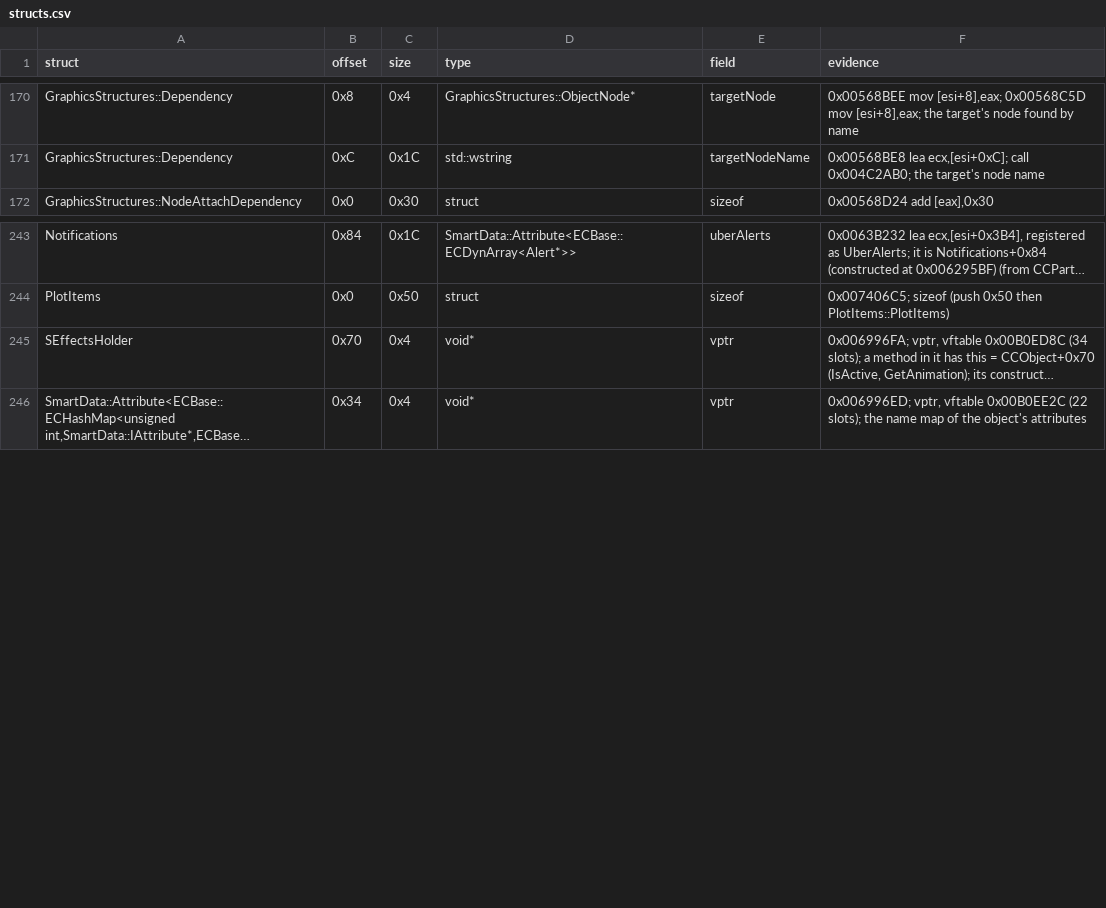
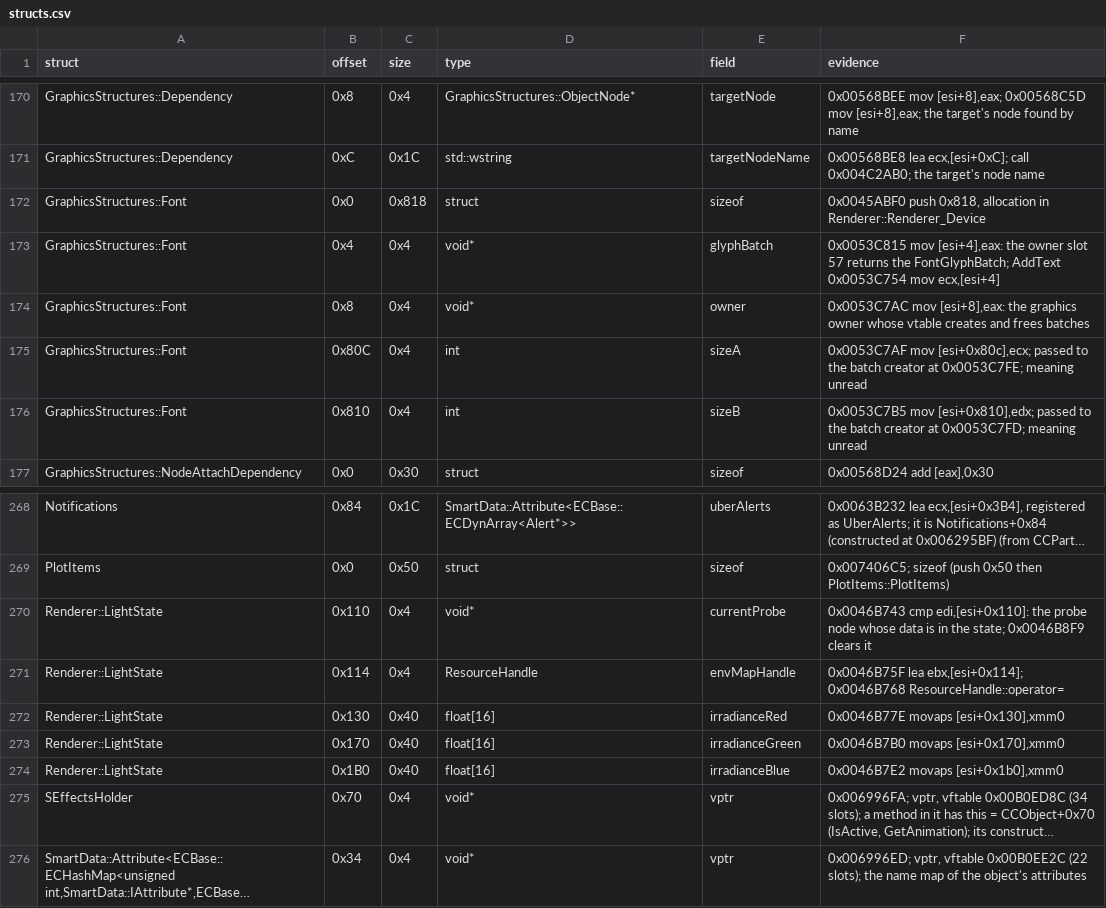
Before and after one commit to Whocares66-Dev/DAOAddressLibrary, a CSV file: data/structs.csv, drawn as a sheet; only a part is shown, gaps mark what is left out; long unchanged cells end in …; the diff covers the shown part only; the diff names each change by its address in the sheet, - before the commit and + after, or states it on an @@ line.

```diff
--- a/data/structs.csv
+++ b/data/structs.csv
+row 172: GraphicsStructures::Font | 0x0 | 0x818 | struct | sizeof | 0x0045ABF0 push 0x818, allocation in Renderer::Renderer_Device
+row 173: GraphicsStructures::Font | 0x4 | 0x4 | void* | glyphBatch | 0x0053C815 mov [esi+4],eax: the owner slot 57 returns the FontGlyphBatch; AddText 0x0053C754 mov ecx,[esi+4]
+row 174: GraphicsStructures::Font | 0x8 | 0x4 | void* | owner | 0x0053C7AC mov [esi+8],eax: the graphics owner whose vtable creates and frees batches
+row 175: GraphicsStructures::Font | 0x80C | 0x4 | int | sizeA | 0x0053C7AF mov [esi+0x80c],ecx; passed to the batch creator at 0x0053C7FE; meaning unread
+row 176: GraphicsStructures::Font | 0x810 | 0x4 | int | sizeB | 0x0053C7B5 mov [esi+0x810],edx; passed to the batch creator at 0x0053C7FD; meaning unread
+row 270: Renderer::LightState | 0x110 | 0x4 | void* | currentProbe | 0x0046B743 cmp edi,[esi+0x110]: the probe node whose data is in the state; 0x0046B8F9 clears it
+row 271: Renderer::LightState | 0x114 | 0x4 | ResourceHandle | envMapHandle | 0x0046B75F lea ebx,[esi+0x114]; 0x0046B768 ResourceHandle::operator=
+row 272: Renderer::LightState | 0x130 | 0x40 | float[16] | irradianceRed | 0x0046B77E movaps [esi+0x130],xmm0
+row 273: Renderer::LightState | 0x170 | 0x40 | float[16] | irradianceGreen | 0x0046B7B0 movaps [esi+0x170],xmm0
+row 274: Renderer::LightState | 0x1B0 | 0x40 | float[16] | irradianceBlue | 0x0046B7E2 movaps [esi+0x1b0],xmm0
```
Also changed, not shown: 20 added rows and 2 edited cells elsewhere in this file, 2 other files.
